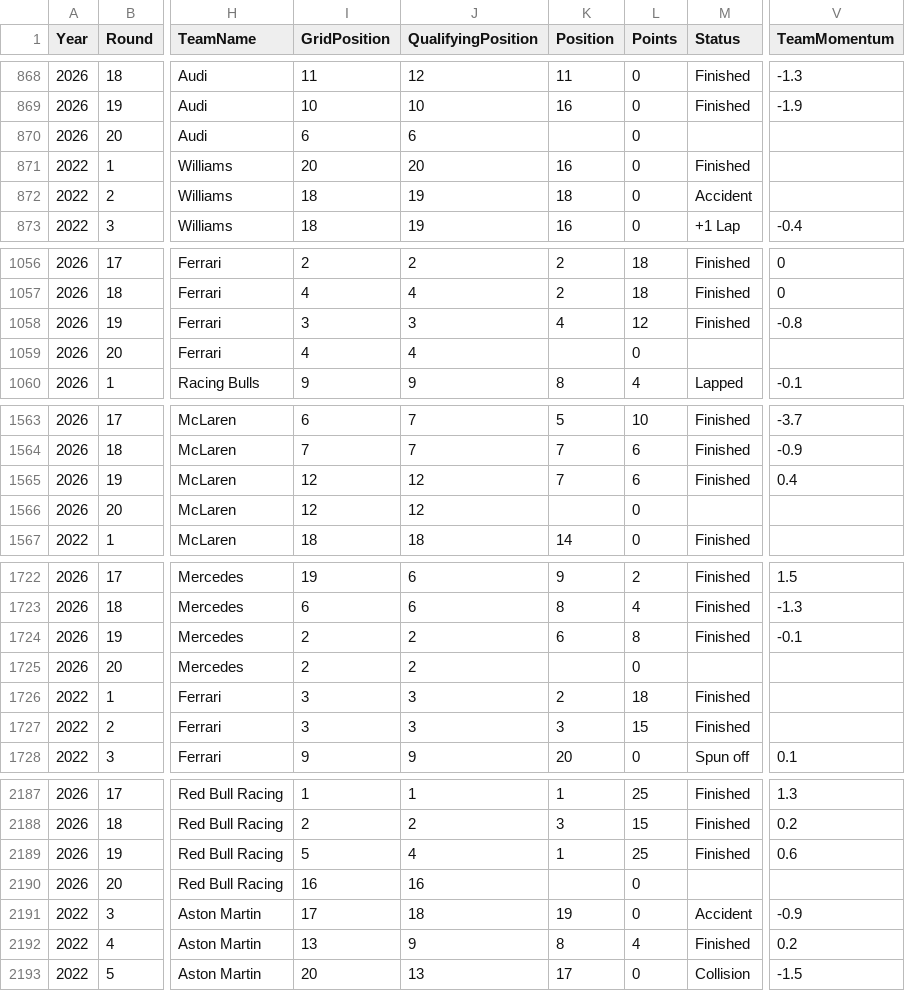
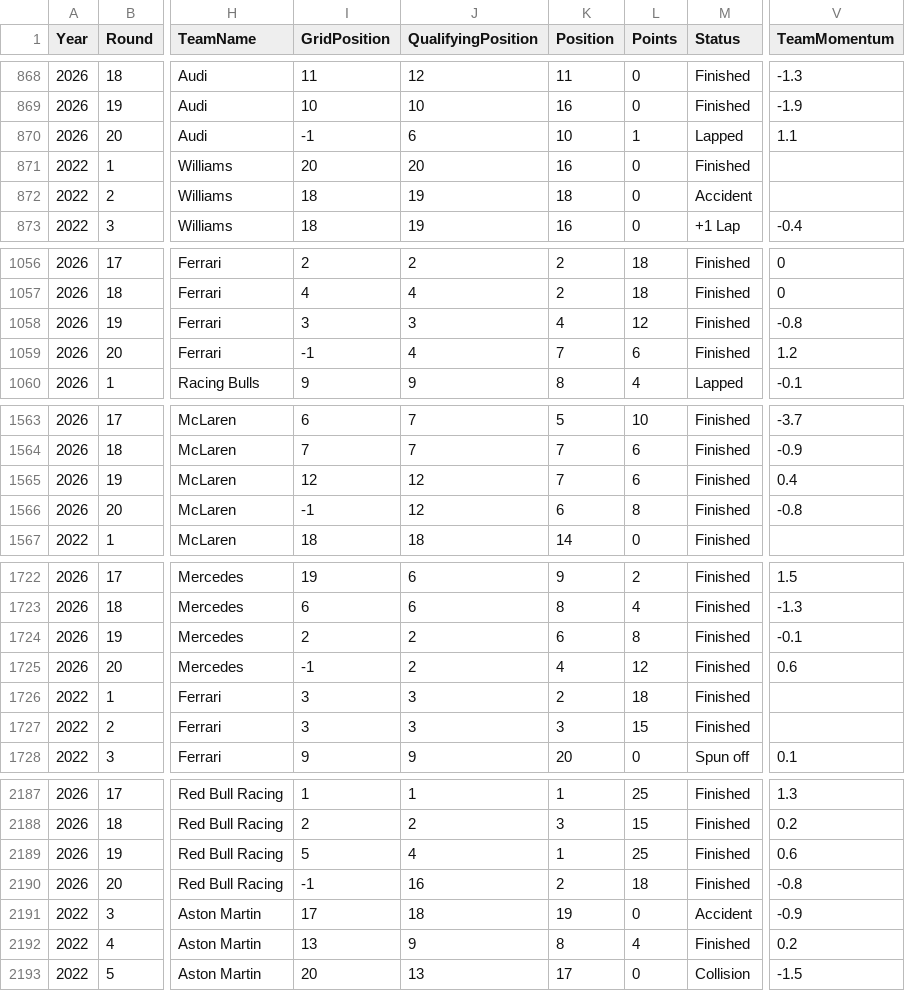
Before and after one commit to Om-Ravindra-Patil/F1-Race-Predictor, a CSV file: data/processed/features.csv, drawn as a sheet; only a part is shown, gaps mark what is left out; the diff covers the shown part only; the diff names each change by its address in the sheet, - before the commit and + after, or states it on an @@ line.

```diff
--- a/data/processed/features.csv
+++ b/data/processed/features.csv
-I870 (GridPosition): 6
+I870 (GridPosition): -1
-K870 (Position): (empty)
+K870 (Position): 10
-L870 (Points): 0
+L870 (Points): 1
-M870 (Status): (empty)
+M870 (Status): Lapped
-V870 (TeamMomentum): (empty)
+V870 (TeamMomentum): 1.1
-I1059 (GridPosition): 4
+I1059 (GridPosition): -1
-K1059 (Position): (empty)
+K1059 (Position): 7
-L1059 (Points): 0
+L1059 (Points): 6
-M1059 (Status): (empty)
+M1059 (Status): Finished
-V1059 (TeamMomentum): (empty)
+V1059 (TeamMomentum): 1.2
-I1566 (GridPosition): 12
+I1566 (GridPosition): -1
-K1566 (Position): (empty)
+K1566 (Position): 6
-L1566 (Points): 0
+L1566 (Points): 8
-M1566 (Status): (empty)
+M1566 (Status): Finished
-V1566 (TeamMomentum): (empty)
+V1566 (TeamMomentum): -0.8
-I1725 (GridPosition): 2
+I1725 (GridPosition): -1
-K1725 (Position): (empty)
+K1725 (Position): 4
-L1725 (Points): 0
+L1725 (Points): 12
-M1725 (Status): (empty)
+M1725 (Status): Finished
-V1725 (TeamMomentum): (empty)
+V1725 (TeamMomentum): 0.6
-I2190 (GridPosition): 16
+I2190 (GridPosition): -1
-K2190 (Position): (empty)
+K2190 (Position): 2
-L2190 (Points): 0
+L2190 (Points): 18
-M2190 (Status): (empty)
+M2190 (Status): Finished
-V2190 (TeamMomentum): (empty)
+V2190 (TeamMomentum): -0.8
```
Also changed, not shown: 62 edited cells elsewhere in this file, data/raw/season_2026_results.csv.
